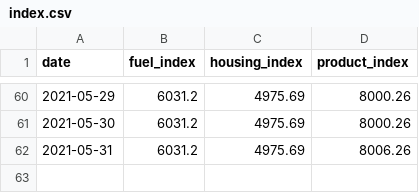
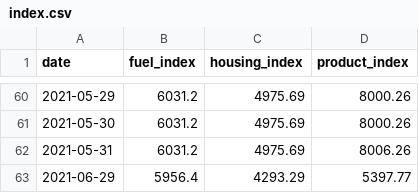
Before and after one commit to lamobot/inflation_index, a CSV file: static_files/index.csv, drawn as a sheet; only a part is shown, gaps mark what is left out.

```diff
--- a/static_files/index.csv
+++ b/static_files/index.csv
@@ -62 +62,2 @@ date,fuel_index,housing_index,product_index
 2021-05-31,6031.2,4975.69,8006.26
+2021-06-29,5956.4,4293.29,5397.77
```
Also changed, not shown: static_files/list.csv, 5 other files.
